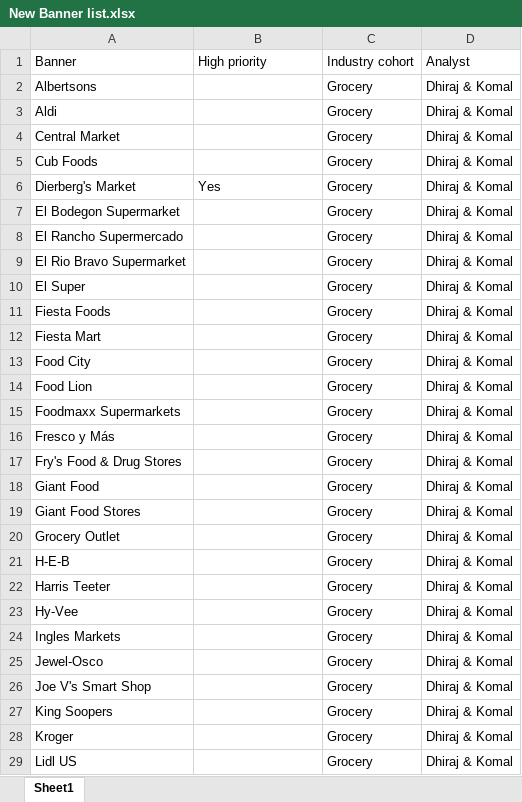
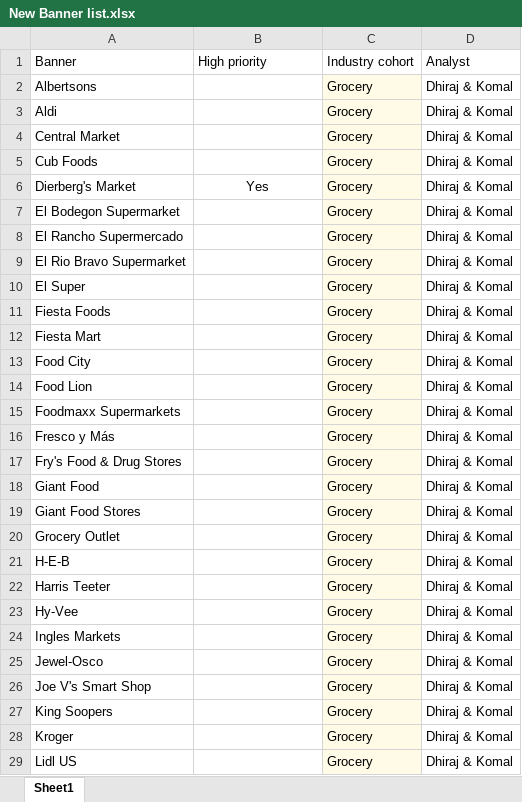
Before and after one commit to dhirajm1902/banner_news_article, an Excel workbook: New Banner list.xlsx, sheet Sheet1, drawn as a sheet; only a part is shown; values as stored, in another font and other column widths than the file's, no borders; the diff covers the shown part only; the diff names each change by its address in the sheet, - before the commit and + after, or states it on an @@ line.

```diff
--- a/New Banner list.xlsx (sheet Sheet1)
+++ b/New Banner list.xlsx (sheet Sheet1)
-C2:C29 fill: none
+C2:C29 fill: #FFFBE6
-B6 alignment: left
+B6 alignment: center
```
Also changed, not shown: 6 added rows, 6 removed rows and cell formats elsewhere in this sheet, 13 other files.
